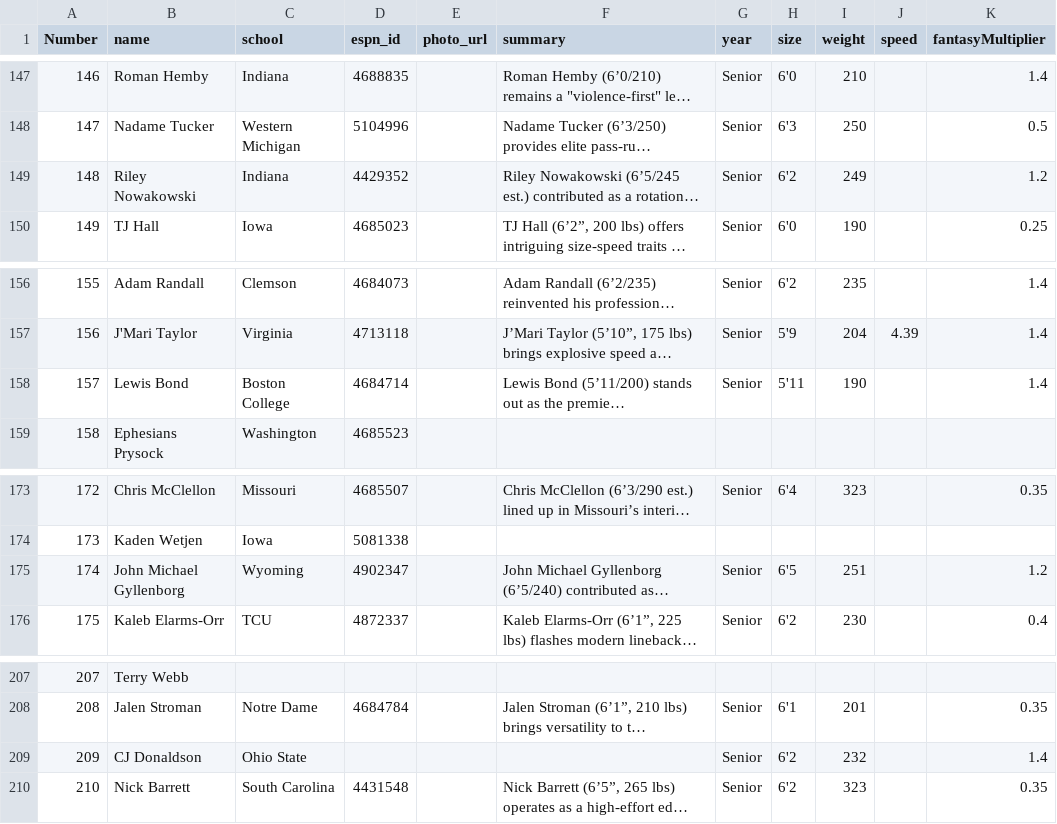
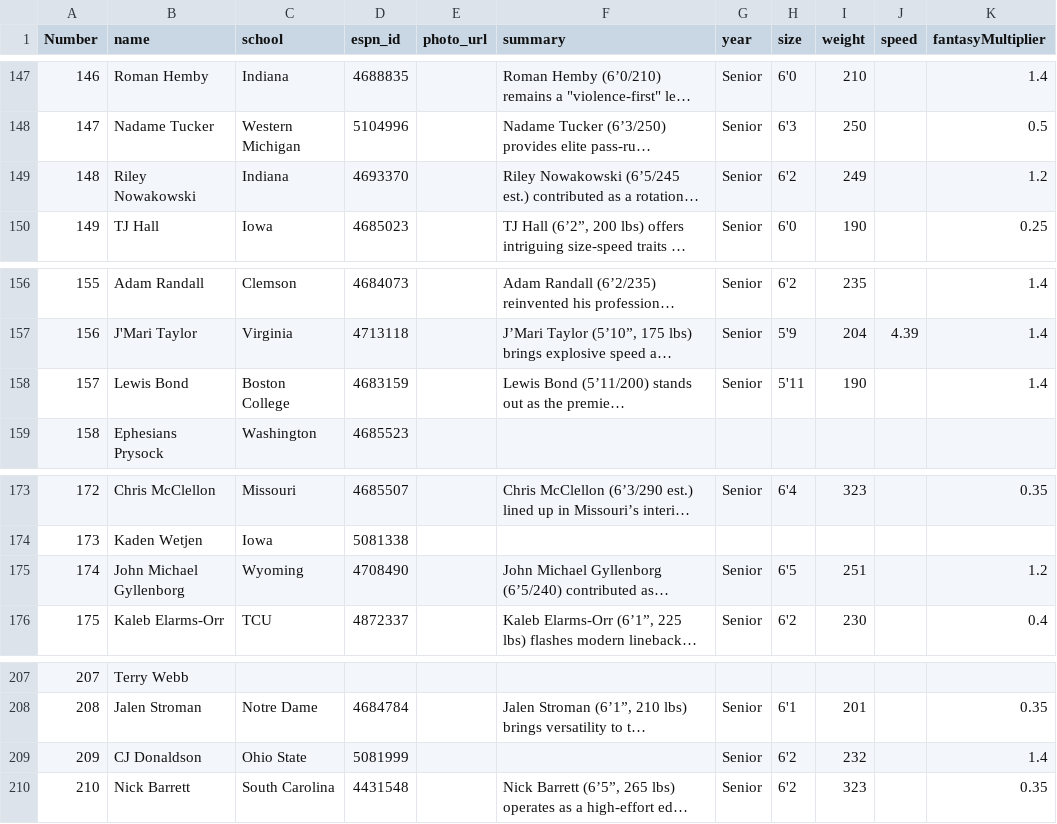
Before and after one commit to skjjcruz/Owner-Dashboard--V7, a CSV file: player-enrichment.csv, drawn as a sheet; only a part is shown, gaps mark what is left out; long unchanged cells end in …; the diff covers the shown part only; the diff names each change by its address in the sheet, - before the commit and + after, or states it on an @@ line.

```diff
--- a/player-enrichment.csv
+++ b/player-enrichment.csv
-D149 (espn_id): 4429352
+D149 (espn_id): 4693370
-D158 (espn_id): 4684714
+D158 (espn_id): 4683159
-D175 (espn_id): 4902347
+D175 (espn_id): 4708490
-D209 (espn_id): (empty)
+D209 (espn_id): 5081999
```
Also changed, not shown: 14 edited cells elsewhere in this file.
